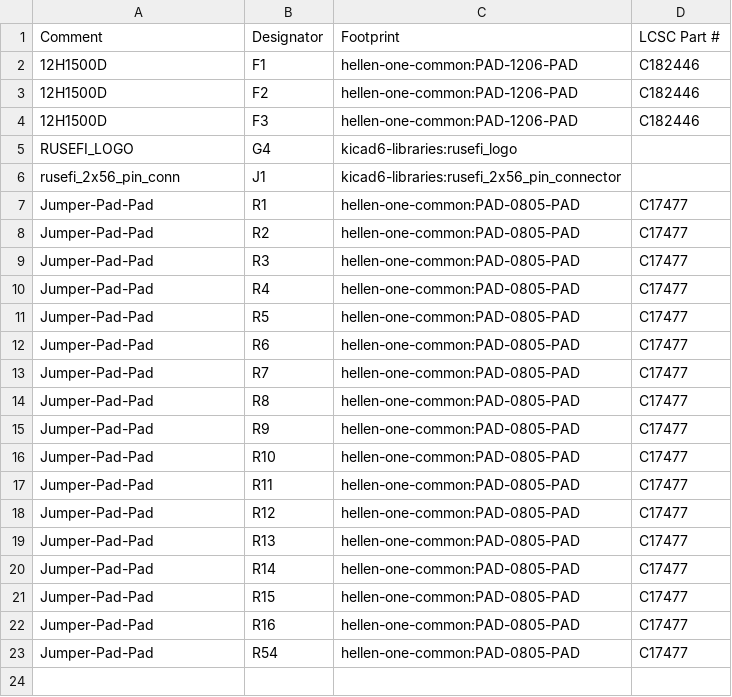
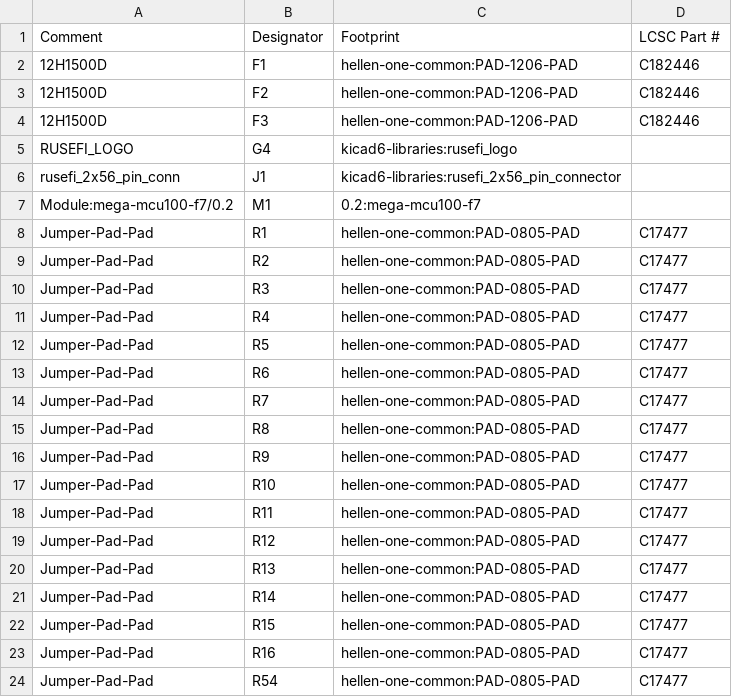
Before and after one commit to kristsm/hellen-test, a CSV file: gerber/hellen-112-17.csv, drawn as a sheet.

```diff
--- a/gerber/hellen-112-17.csv
+++ b/gerber/hellen-112-17.csv
@@ -6,2 +6,3 @@
 "rusefi_2x56_pin_conn","J1","kicad6-libraries:rusefi_2x56_pin_connector",""
+"Module:mega-mcu100-f7/0.2","M1","0.2:mega-mcu100-f7",""
 "Jumper-Pad-Pad","R1","hellen-one-common:PAD-0805-PAD","C17477"
```
Also changed, not shown: gerber/hellen-112-17-all-pos.csv, 16 other files.
